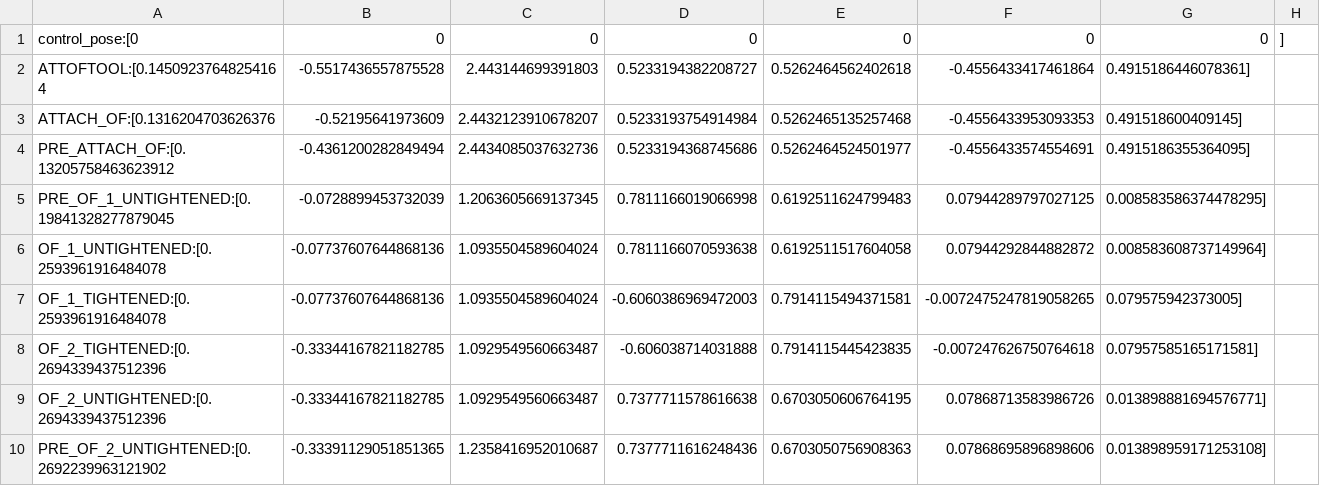
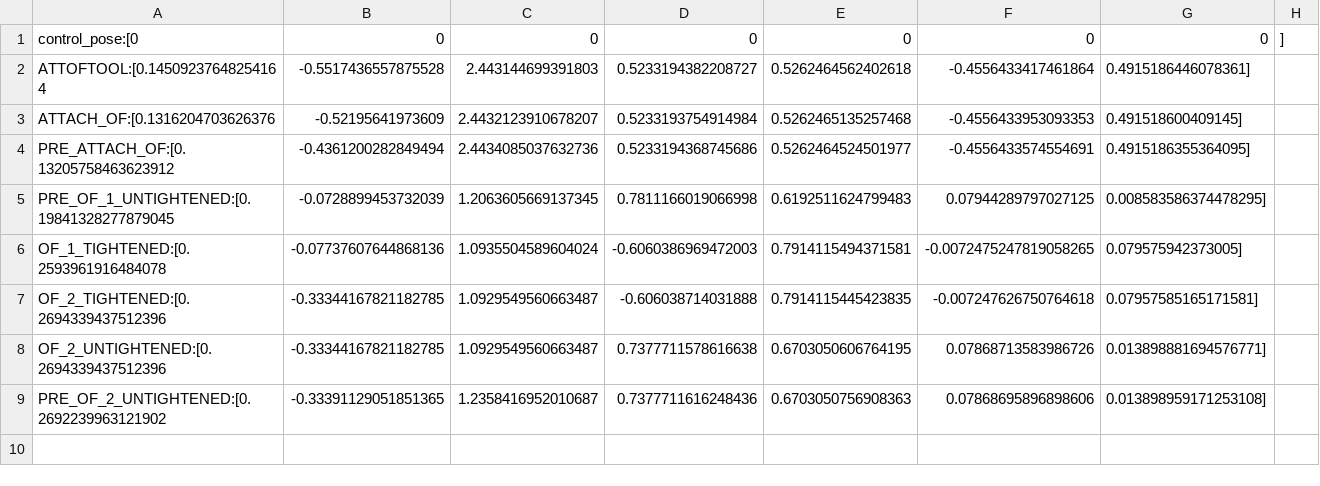
Before and after one commit to sequenceplanner/ros1_unification_2019, a CSV file: poses/ur_TARS_tcp_poses.csv, drawn as a sheet.

```diff
--- a/poses/ur_TARS_tcp_poses.csv
+++ b/poses/ur_TARS_tcp_poses.csv
@@ -5,3 +5,2 @@ PRE_ATTACH_OF:[0.13205758463623912, -0.4361200282849494, 2.4434085037632736, 0.5
 PRE_OF_1_UNTIGHTENED:[0.19841328277879045, -0.0728899453732039, 1.2063605669137345, 0.7811166019066998, 0.6192511624799483, 0.07944289797027125, 0.008583586374478295]
-OF_1_UNTIGHTENED:[0.2593961916484078, -0.07737607644868136, 1.0935504589604024, 0.7811166070593638, 0.6192511517604058, 0.07944292844882872, 0.008583608737149964]
 OF_1_TIGHTENED:[0.2593961916484078, -0.07737607644868136, 1.0935504589604024, -0.6060386969472003, 0.7914115494371581, -0.0072475247819058265, 0.079575942373005]
```
Also changed, not shown: poses/ur_TARS_joint_poses.csv, 7 other files.
